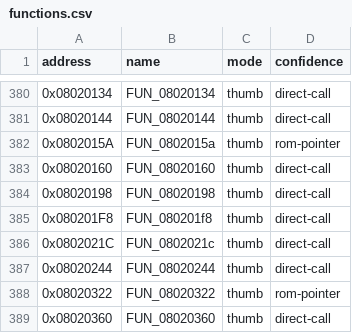
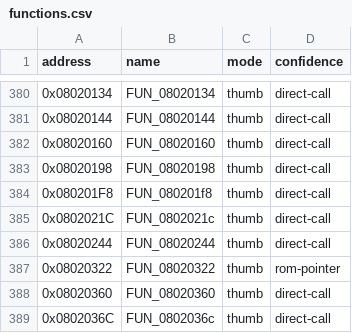
Before and after one commit to cypressru/SonicBattleDecomp, a CSV file: config/BSBE78/functions.csv, drawn as a sheet; only a part is shown, gaps mark what is left out; the shorter side is filled out with more unchanged rows.

```diff
--- a/config/BSBE78/functions.csv
+++ b/config/BSBE78/functions.csv
@@ -381,3 +381,2 @@ address,name,mode,confidence
 0x08020144,FUN_08020144,thumb,direct-call
-0x0802015A,FUN_0802015a,thumb,rom-pointer
 0x08020160,FUN_08020160,thumb,direct-call
```
Also changed, not shown: config/BSBE78/function_extents.csv, 3 other files.
